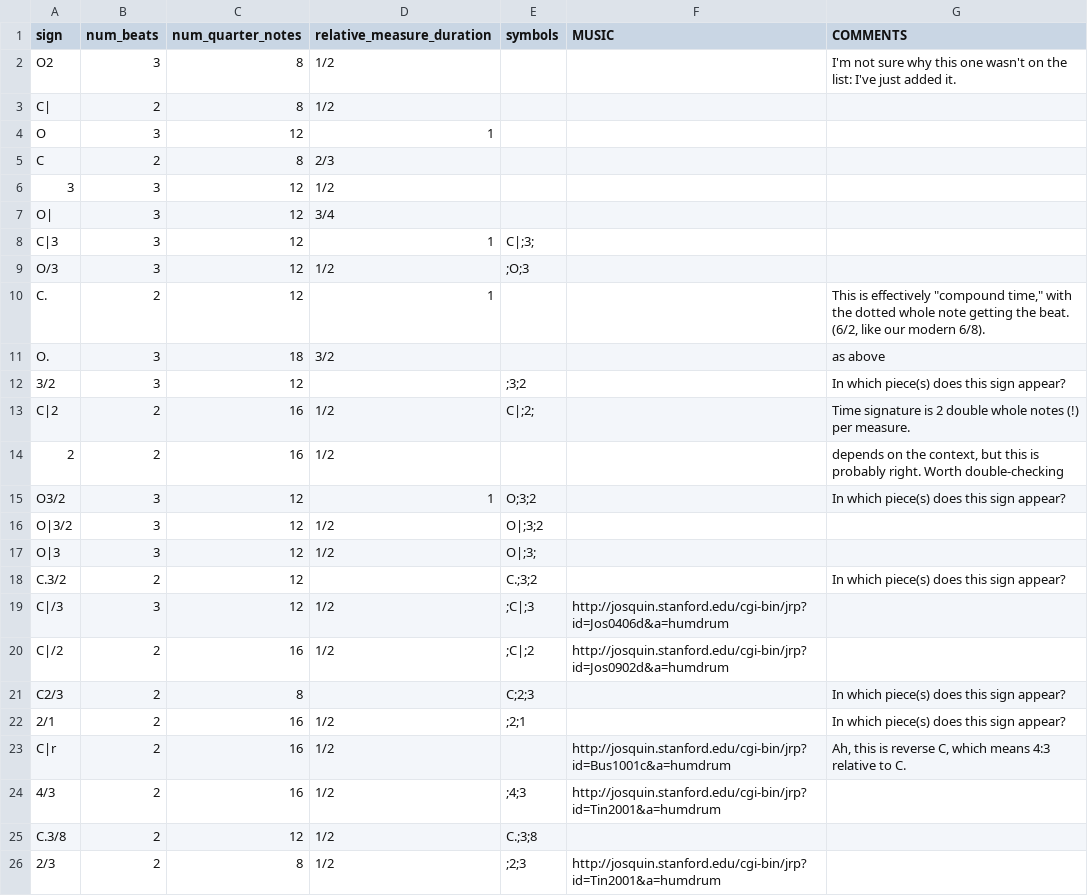
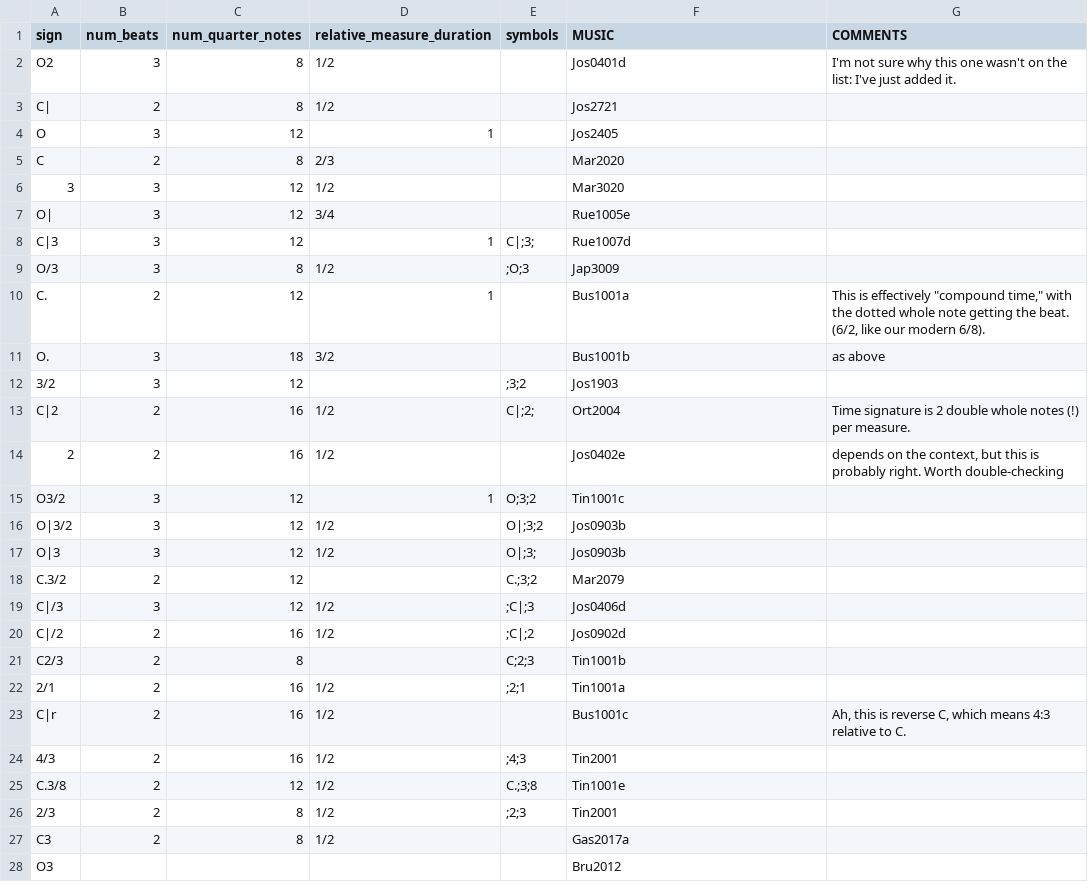
Before and after one commit to sul-cidr/josquin-ribbon, a CSV file: _data/mensurations.csv, drawn as a sheet; only a part is shown; the diff covers the shown part only.

Commit message:
Update mensurations table from spreadsheet

```diff
--- a/_data/mensurations.csv
+++ b/_data/mensurations.csv
@@ -1,26 +1,28 @@
 sign,num_beats,num_quarter_notes,relative_measure_duration,symbols,MUSIC,COMMENTS
-O2,3,8,1/2,,,I'm not sure why this one wasn't on the list: I've just added it.
-C|,2,8,1/2,,,
-O,3,12,1,,,
-C,2,8,2/3,,,
-3,3,12,1/2,,,
-O|,3,12,3/4,,,
-C|3,3,12,1,C|;3;,,
-O/3,3,12,1/2,;O;3,,
-C.,2,12,1,,,"This is effectively ""compound time,"" with the dotted whole note getting the beat. (6/2, like our modern 6/8)."
-O.,3,18,3/2,,,as above
-3/2,3,12,,;3;2,,In which piece(s) does this sign appear?
-C|2,2,16,1/2,C|;2;,,Time signature is 2 double whole notes (!) per measure.
-2,2,16,1/2,,,"depends on the context, but this is probably right. Worth double-checking"
-O3/2,3,12,1,O;3;2,,In which piece(s) does this sign appear?
-O|3/2,3,12,1/2,O|;3;2,,
-O|3,3,12,1/2,O|;3;,,
-C.3/2,2,12,,C.;3;2,,In which piece(s) does this sign appear?
-C|/3,3,12,1/2,;C|;3,http://josquin.stanford.edu/cgi-bin/jrp?id=Jos0406d&a=humdrum,
-C|/2,2,16,1/2,;C|;2,http://josquin.stanford.edu/cgi-bin/jrp?id=Jos0902d&a=humdrum,
-C2/3,2,8,,C;2;3,,In which piece(s) does this sign appear?
-2/1,2,16,1/2,;2;1,,In which piece(s) does this sign appear?
-C|r,2,16,1/2,,http://josquin.stanford.edu/cgi-bin/jrp?id=Bus1001c&a=humdrum,"Ah, this is reverse C, which means 4:3 relative to C."
-4/3,2,16,1/2,;4;3,http://josquin.stanford.edu/cgi-bin/jrp?id=Tin2001&a=humdrum,
-C.3/8,2,12,1/2,C.;3;8,,
-2/3,2,8,1/2,;2;3,http://josquin.stanford.edu/cgi-bin/jrp?id=Tin2001&a=humdrum,
+O2,3,8,1/2,,Jos0401d,I'm not sure why this one wasn't on the list: I've just added it.
+C|,2,8,1/2,,Jos2721,
+O,3,12,1,,Jos2405,
+C,2,8,2/3,,Mar2020,
+3,3,12,1/2,,Mar3020,
+O|,3,12,3/4,,Rue1005e,
+C|3,3,12,1,C|;3;,Rue1007d,
+O/3,3,8,1/2,;O;3,Jap3009,
+C.,2,12,1,,Bus1001a,"This is effectively ""compound time,"" with the dotted whole note getting the beat. (6/2, like our modern 6/8)."
+O.,3,18,3/2,,Bus1001b,as above
+3/2,3,12,,;3;2,Jos1903,
+C|2,2,16,1/2,C|;2;,Ort2004,Time signature is 2 double whole notes (!) per measure.
+2,2,16,1/2,,Jos0402e,"depends on the context, but this is probably right. Worth double-checking"
+O3/2,3,12,1,O;3;2,Tin1001c,
+O|3/2,3,12,1/2,O|;3;2,Jos0903b,
+O|3,3,12,1/2,O|;3;,Jos0903b,
+C.3/2,2,12,,C.;3;2,Mar2079,
+C|/3,3,12,1/2,;C|;3,Jos0406d,
+C|/2,2,16,1/2,;C|;2,Jos0902d,
+C2/3,2,8,,C;2;3,Tin1001b,
+2/1,2,16,1/2,;2;1,Tin1001a,
+C|r,2,16,1/2,,Bus1001c,"Ah, this is reverse C, which means 4:3 relative to C."
+4/3,2,16,1/2,;4;3,Tin2001,
+C.3/8,2,12,1/2,C.;3;8,Tin1001e,
+2/3,2,8,1/2,;2;3,Tin2001,
+C3,2,8,1/2,,Gas2017a,
+O3,,,,,Bru2012,
```
Also changed, not shown: 5 added rows elsewhere in this file, 1 other file.
